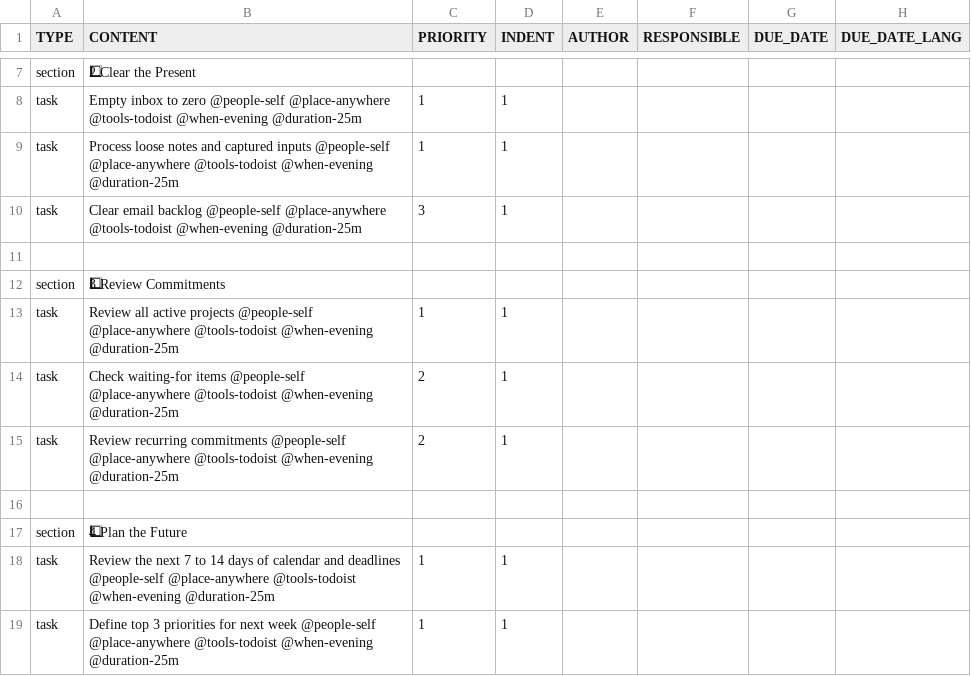
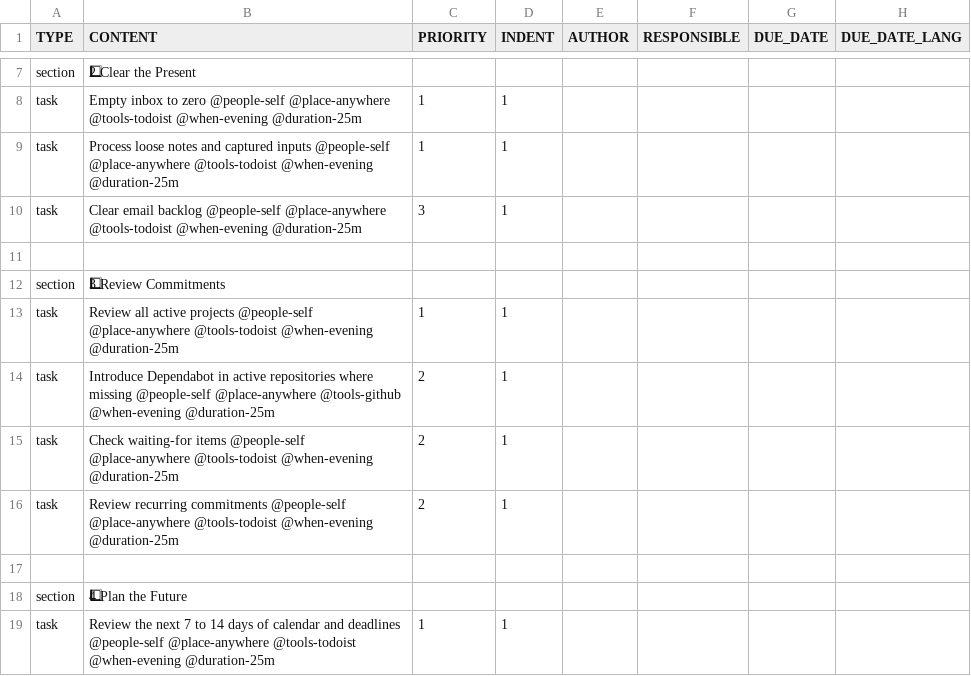
Before and after one commit to colin-gourlay/todoist-playbook, a CSV file: templates/weekly-review/template.csv, drawn as a sheet; only a part is shown, gaps mark what is left out; the shorter side is filled out with more unchanged rows; the diff names each change by its address in the sheet, - before the commit and + after, or states it on an @@ line.

Commit message:
chore(templates): add dependabot task to weekly review

```diff
--- a/templates/weekly-review/template.csv
+++ b/templates/weekly-review/template.csv
+row 14: task | Introduce Dependabot in active repositories where missing @people-self @place-anywhere @tools-github @when-evening @duration-25m | 2 | 1
```
